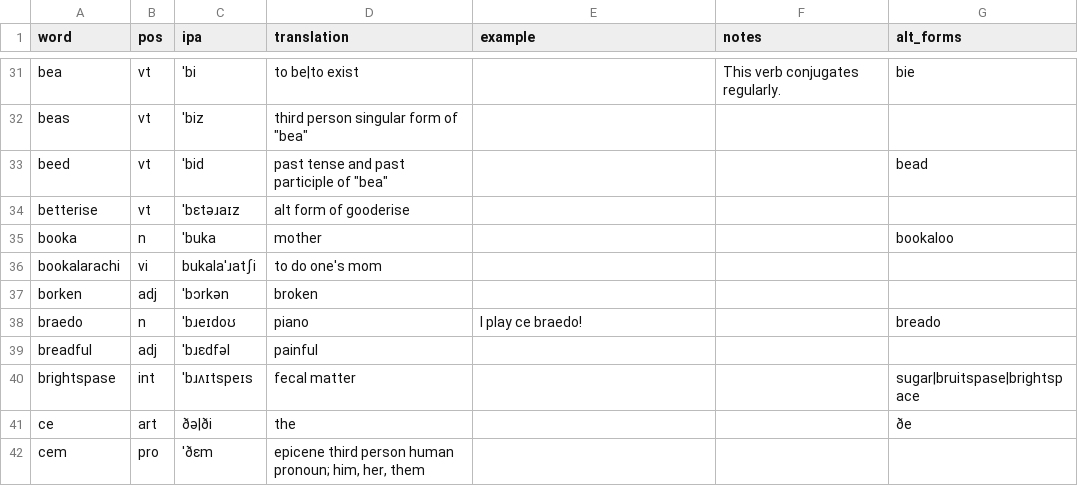
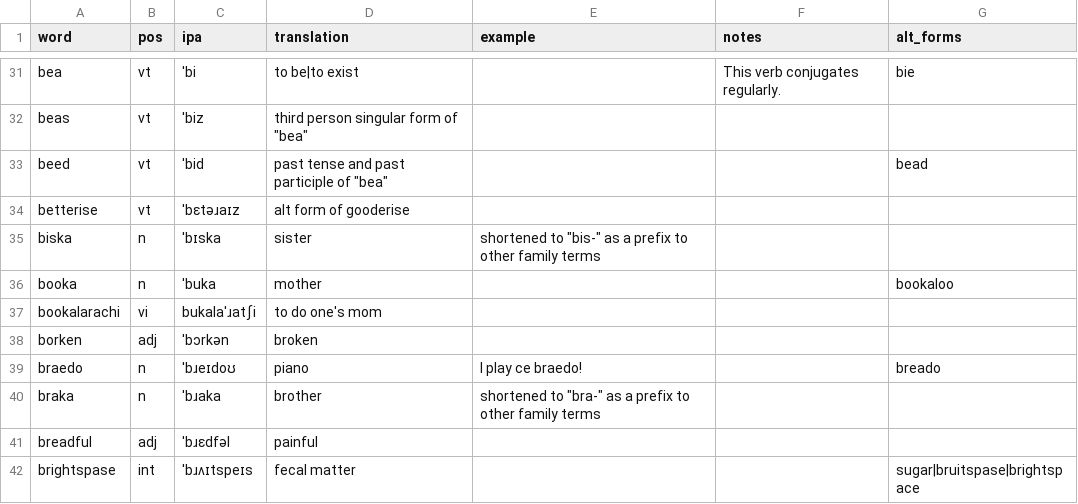
Before and after one commit to SeriousGuy888/Billzonian, a CSV file: vocabulary.csv, drawn as a sheet; only a part is shown, gaps mark what is left out; the shorter side is filled out with more unchanged rows.

Commit message:
added biska and braka

```diff
--- a/vocabulary.csv
+++ b/vocabulary.csv
@@ -34,2 +34,3 @@ beed,vt,ˈbid,"past tense and past participle of ""bea""",,,bead
 betterise,vt,ˈbɛtəɹaɪz,alt form of gooderise,,,
+biska,n,ˈbɪska,sister,"shortened to ""bis-"" as a prefix to other family terms",,
 booka,n,ˈbuka,mother,,,bookaloo
@@ -38,2 +39,3 @@ borken,adj,ˈbɔrkən,broken,,,
 braedo,n,ˈbɹeɪdoʊ,piano,I play ce braedo!,,breado
+braka,n,ˈbɹaka,brother,"shortened to ""bra-"" as a prefix to other family terms",,
 breadful,adj,ˈbɹɛdfəl,painful,,,
```
